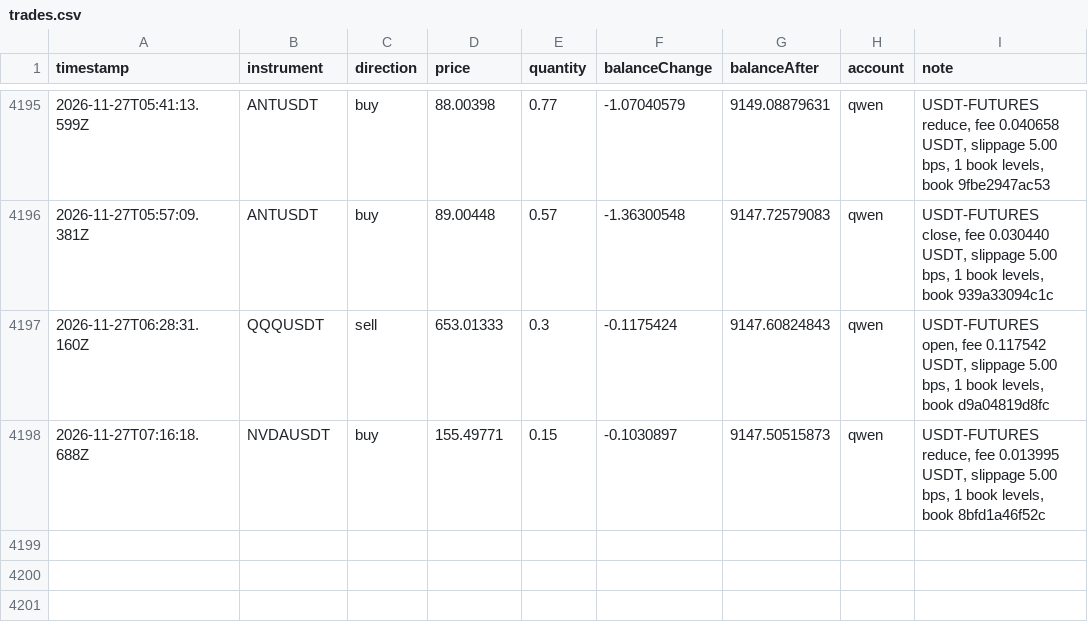
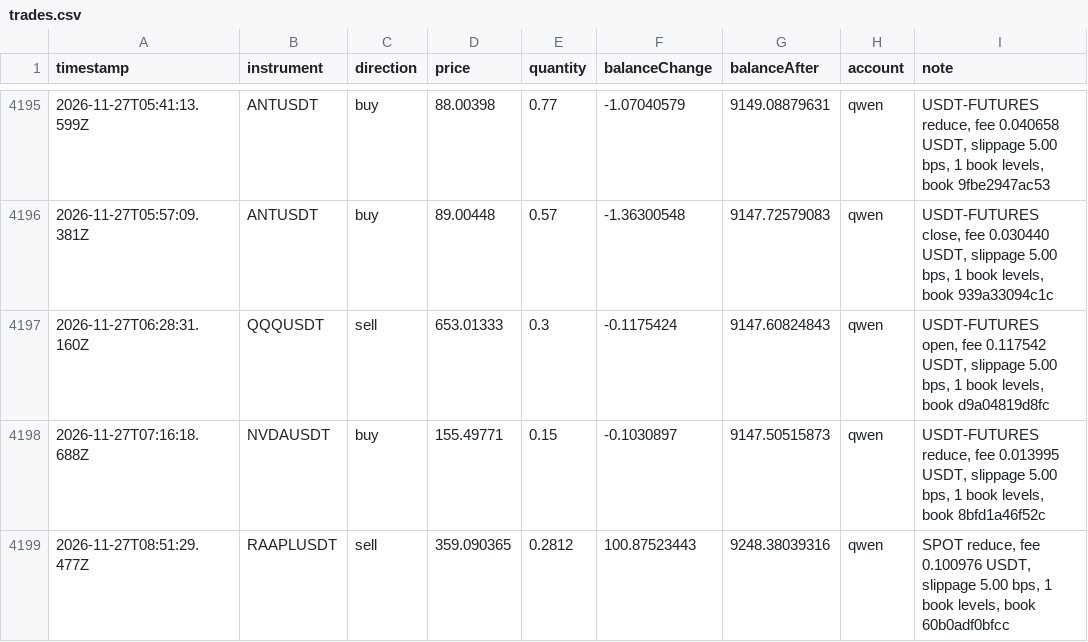
Before and after one commit to ramakrishnanhulk20/kaaval-record, a CSV file: kaaval/trades.csv, drawn as a sheet; only a part is shown, gaps mark what is left out; the diff names each change by its address in the sheet, - before the commit and + after, or states it on an @@ line.

Commit message:
record 2026-11-27T09:06Z: 63570 ledger entries, 3 reviews

```diff
--- a/kaaval/trades.csv
+++ b/kaaval/trades.csv
+row 4199: 2026-11-27T08:51:29.477Z | RAAPLUSDT | sell | 359.090365 | 0.2812 | 100.87523443 | 9248.38039316 | qwen | SPOT reduce, fee 0.100976 USDT, slippage 5.00 bps, 1 book levels, book 60b0adf0bfcc
```
Also changed, not shown: 5 other files.
